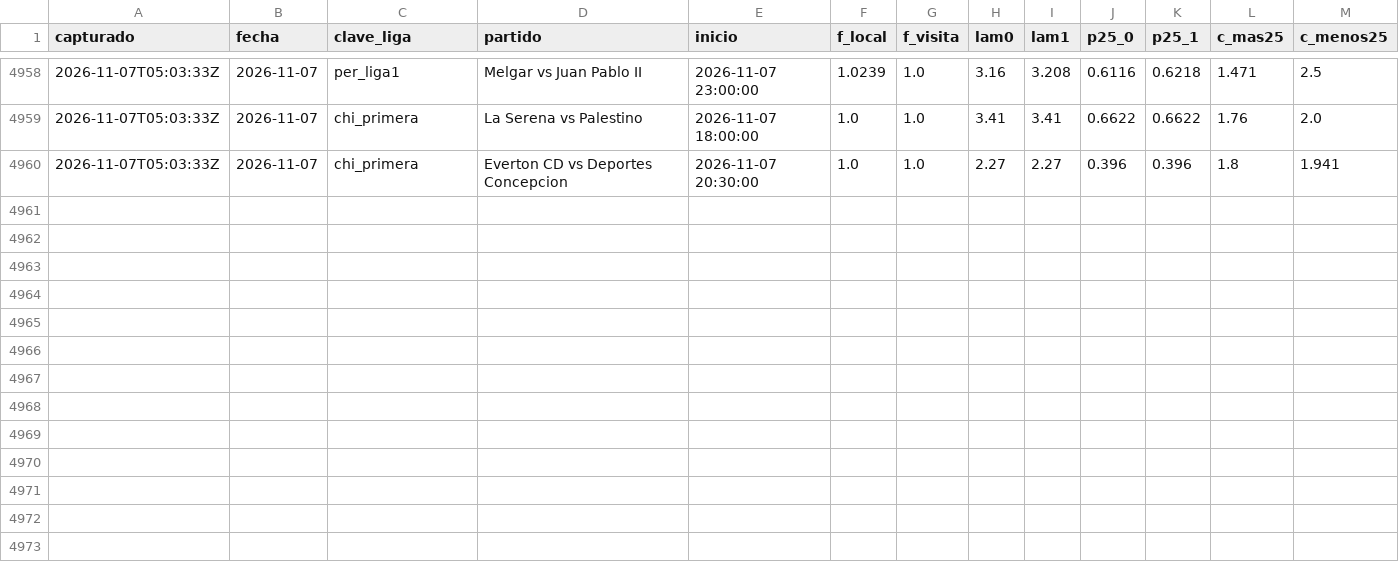
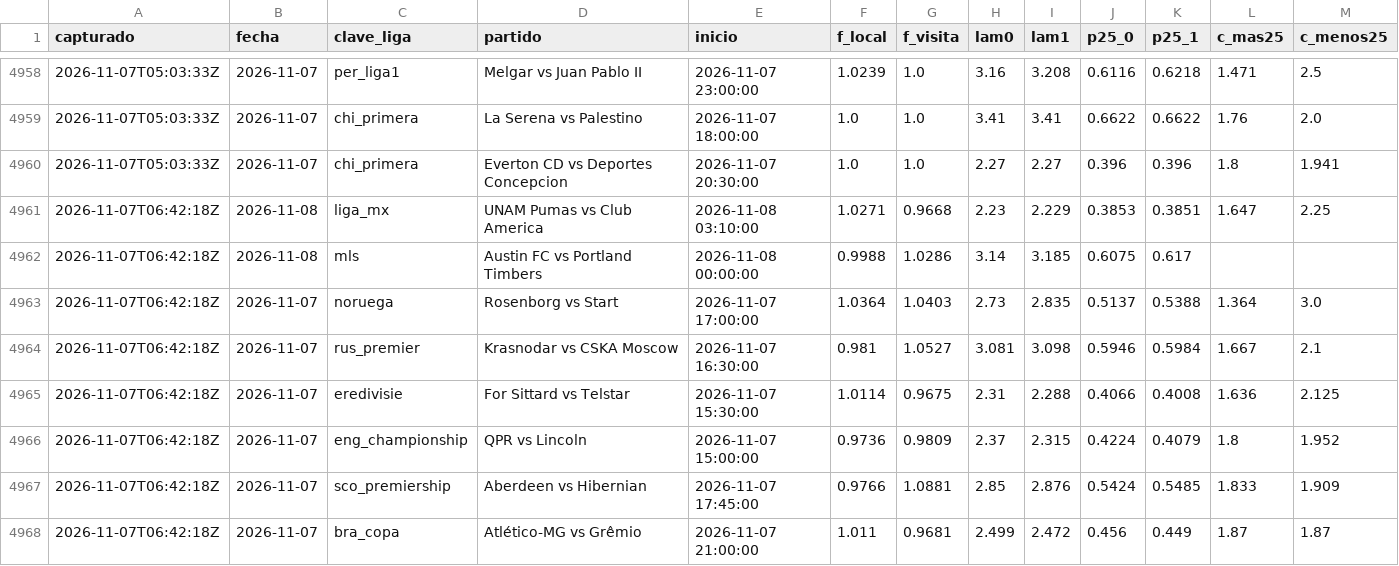
Before and after one commit to HectorMontiel/sharpicks, a CSV file: senal_bajas.csv, drawn as a sheet; only a part is shown, gaps mark what is left out.

```diff
--- a/senal_bajas.csv
+++ b/senal_bajas.csv
@@ -4960 +4960,9 @@ capturado,fecha,clave_liga,partido,inicio,f_local,f_visita,lam0,lam1,p25_0,p25_1
 2026-11-07T05:03:33Z,2026-11-07,chi_primera,Everton CD vs Deportes Concepcion,2026-11-07 20:30:00,1.0,1.0,2.27,2.27,0.396,0.396,1.8,1.941
+2026-11-07T06:42:18Z,2026-11-08,liga_mx,UNAM Pumas vs Club America,2026-11-08 03:10:00,1.0271,0.9668,2.23,2.229,0.3853,0.3851,1.647,2.25
+2026-11-07T06:42:18Z,2026-11-08,mls,Austin FC vs Portland Timbers,2026-11-08 00:00:00,0.9988,1.0286,3.14,3.185,0.6075,0.617,,
+2026-11-07T06:42:18Z,2026-11-07,noruega,Rosenborg vs Start,2026-11-07 17:00:00,1.0364,1.0403,2.73,2.835,0.5137,0.5388,1.364,3.0
+2026-11-07T06:42:18Z,2026-11-07,rus_premier,Krasnodar vs CSKA Moscow,2026-11-07 16:30:00,0.981,1.0527,3.081,3.098,0.5946,0.5984,1.667,2.1
+2026-11-07T06:42:18Z,2026-11-07,eredivisie,For Sittard vs Telstar,2026-11-07 15:30:00,1.0114,0.9675,2.31,2.288,0.4066,0.4008,1.636,2.125
+2026-11-07T06:42:18Z,2026-11-07,eng_championship,QPR vs Lincoln,2026-11-07 15:00:00,0.9736,0.9809,2.37,2.315,0.4224,0.4079,1.8,1.952
+2026-11-07T06:42:18Z,2026-11-07,sco_premiership,Aberdeen vs Hibernian,2026-11-07 17:45:00,0.9766,1.0881,2.85,2.876,0.5424,0.5485,1.833,1.909
+2026-11-07T06:42:18Z,2026-11-07,bra_copa,Atlético-MG vs Grêmio,2026-11-07 21:00:00,1.011,0.9681,2.499,2.472,0.456,0.449,1.87,1.87
```
Also changed, not shown: analisis_seguimiento.csv, 27 other files.
